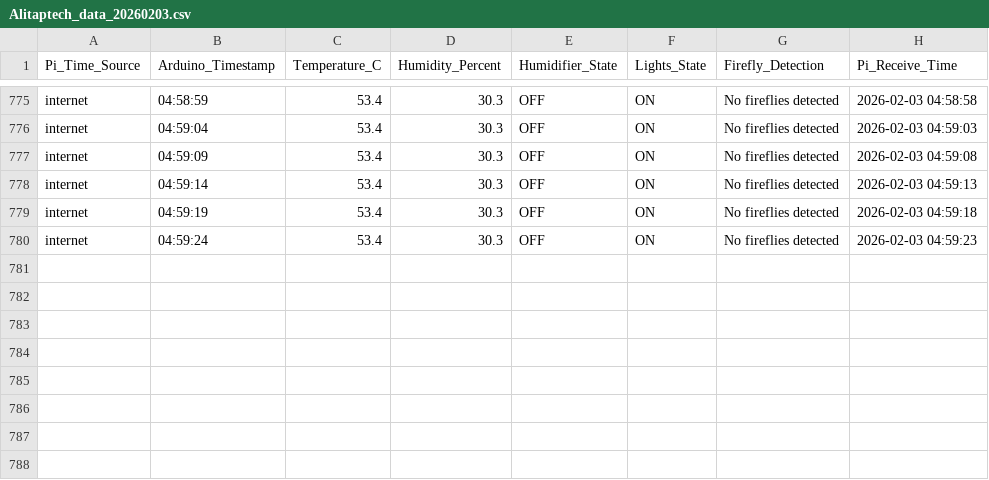
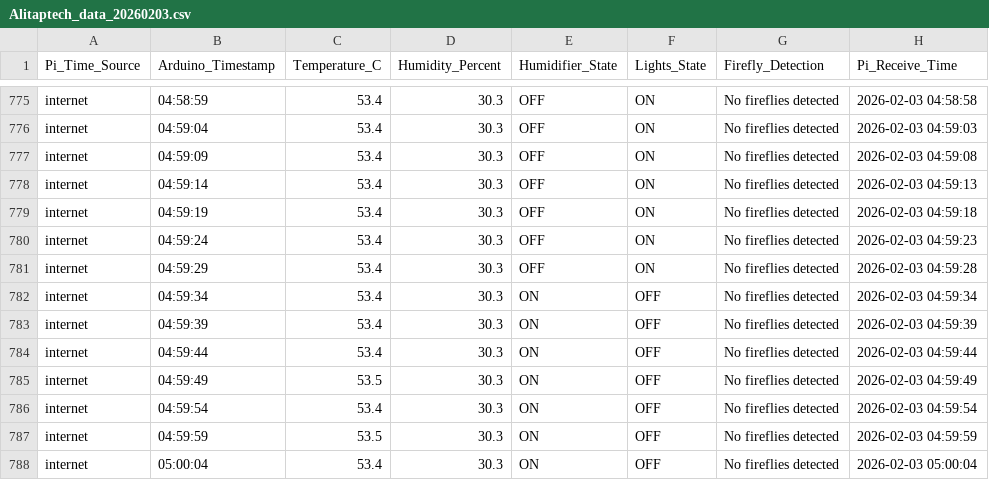
Before and after one commit to Alitaptech/firefly-data, a CSV file: data/Alitaptech_data_20260203.csv, drawn as a sheet; only a part is shown, gaps mark what is left out.

Commit message:
Data update 2026-02-03 05:00:06 - 1 file(s) changed

```diff
--- a/data/Alitaptech_data_20260203.csv
+++ b/data/Alitaptech_data_20260203.csv
@@ -780 +780,9 @@ internet,04:59:19,53.4,30.3,OFF,ON,No fireflies detected,2026-02-03 04:59:18
 internet,04:59:24,53.4,30.3,OFF,ON,No fireflies detected,2026-02-03 04:59:23
+internet,04:59:29,53.4,30.3,OFF,ON,No fireflies detected,2026-02-03 04:59:28
+internet,04:59:34,53.4,30.3,ON,OFF,No fireflies detected,2026-02-03 04:59:34
+internet,04:59:39,53.4,30.3,ON,OFF,No fireflies detected,2026-02-03 04:59:39
+internet,04:59:44,53.4,30.3,ON,OFF,No fireflies detected,2026-02-03 04:59:44
+internet,04:59:49,53.5,30.3,ON,OFF,No fireflies detected,2026-02-03 04:59:49
+internet,04:59:54,53.4,30.3,ON,OFF,No fireflies detected,2026-02-03 04:59:54
+internet,04:59:59,53.5,30.3,ON,OFF,No fireflies detected,2026-02-03 04:59:59
+internet,05:00:04,53.4,30.3,ON,OFF,No fireflies detected,2026-02-03 05:00:04
```
